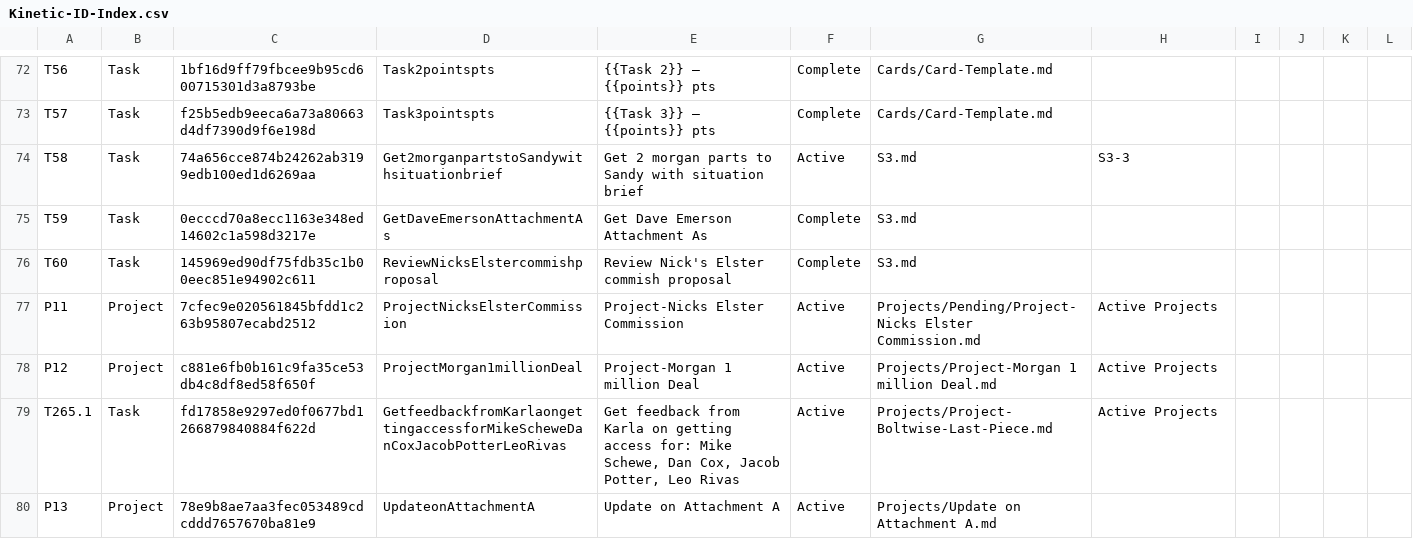
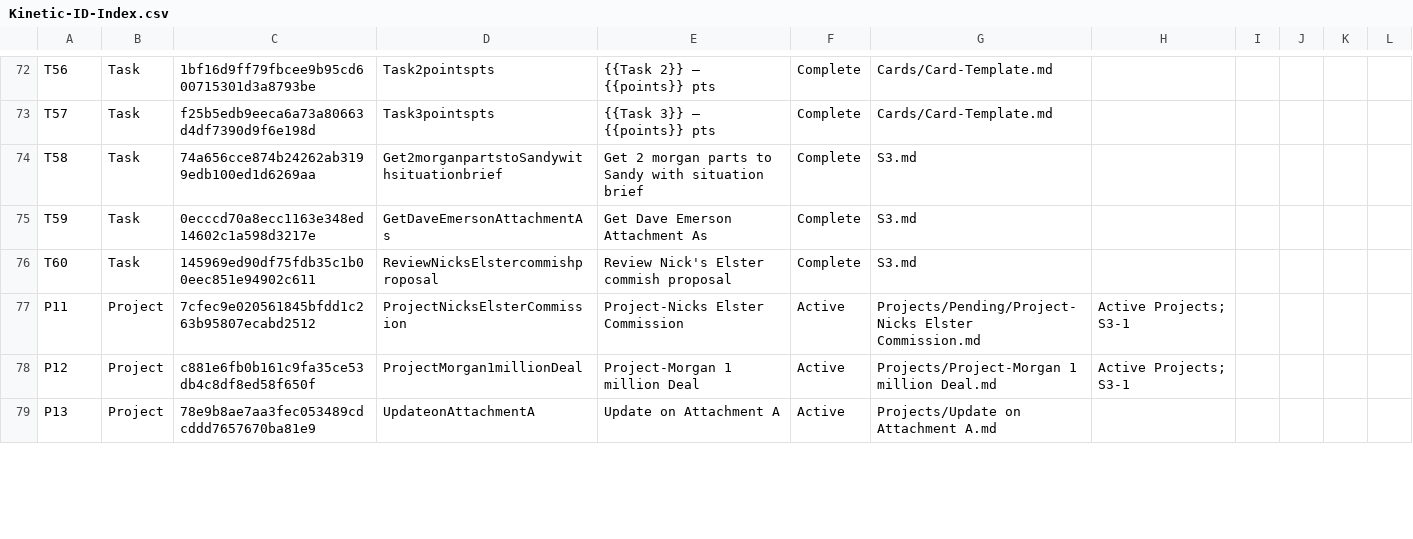
Before and after one commit to mikesturm/Kinetic, a CSV file: Kinetic-ID-Index.csv, drawn as a sheet; only a part is shown, gaps mark what is left out; the diff covers the shown part only.

```diff
--- a/Kinetic-ID-Index.csv
+++ b/Kinetic-ID-Index.csv
@@ -73,8 +73,7 @@ T56,Task,1bf16d9ff79fbcee9b95cd600715301d3a8793be,Task2pointspts,{{Task 2}} —
 T57,Task,f25b5edb9eeca6a73a80663d4df7390d9f6e198d,Task3pointspts,{{Task 3}} — {{points}} pts,Complete,Cards/Card-Template.md,,,,,
-T58,Task,74a656cce874b24262ab3199edb100ed1d6269aa,Get2morganpartstoSandywithsituationbrief,Get 2 morgan parts to Sandy with situation brief,Active,S3.md,S3-3,,,,
+T58,Task,74a656cce874b24262ab3199edb100ed1d6269aa,Get2morganpartstoSandywithsituationbrief,Get 2 morgan parts to Sandy with situation brief,Complete,S3.md,,,,,
 T59,Task,0ecccd70a8ecc1163e348ed14602c1a598d3217e,GetDaveEmersonAttachmentAs,Get Dave Emerson Attachment As,Complete,S3.md,,,,,
 T60,Task,145969ed90df75fdb35c1b00eec851e94902c611,ReviewNicksElstercommishproposal,Review Nick's Elster commish proposal,Complete,S3.md,,,,,
-P11,Project,7cfec9e020561845bfdd1c263b95807ecabd2512,ProjectNicksElsterCommission,Project-Nicks Elster Commission,Active,Projects/Pending/Project-Nicks Elster Commission.md,Active Projects,,,,
-P12,Project,c881e6fb0b161c9fa35ce53db4c8df8ed58f650f,ProjectMorgan1millionDeal,Project-Morgan 1 million Deal,Active,Projects/Project-Morgan 1 million Deal.md,Active Projects,,,,
-T265.1,Task,fd17858e9297ed0f0677bd1266879840884f622d,GetfeedbackfromKarlaongettingaccessforMikeScheweDanCoxJacobPotterLeoRivas,"Get feedback from Karla on getting access for: Mike Schewe, Dan Cox, Jacob Potter, Leo Rivas",Active,Projects/Project-Boltwise-Last-Piece.md,Active Projects,,,,
+P11,Project,7cfec9e020561845bfdd1c263b95807ecabd2512,ProjectNicksElsterCommission,Project-Nicks Elster Commission,Active,Projects/Pending/Project-Nicks Elster Commission.md,Active Projects; S3-1,,,,
+P12,Project,c881e6fb0b161c9fa35ce53db4c8df8ed58f650f,ProjectMorgan1millionDeal,Project-Morgan 1 million Deal,Active,Projects/Project-Morgan 1 million Deal.md,Active Projects; S3-1,,,,
 P13,Project,78e9b8ae7aa3fec053489cdcddd7657670ba81e9,UpdateonAttachmentA,Update on Attachment A,Active,Projects/Update on Attachment A.md,,,,,
```
Also changed, not shown: 14 added rows and 15 edited cells elsewhere in this file, Views/Projects_Open.csv, Views/Tasks_Active.csv, 6 other files.
